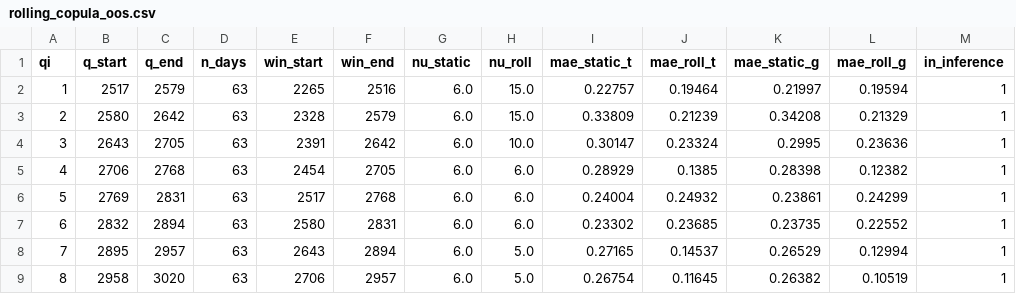
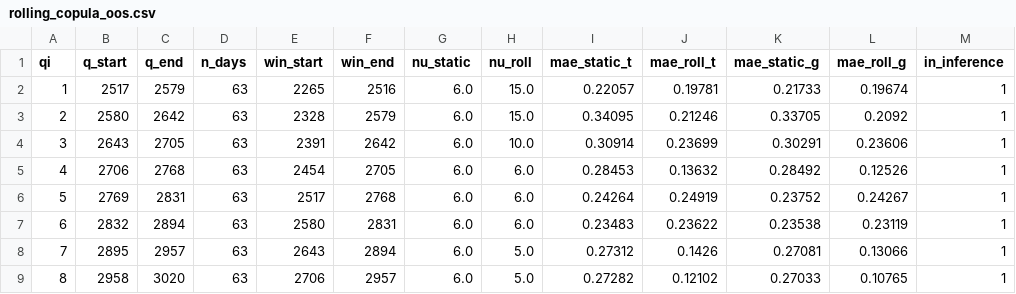
Before and after one commit to varnerlab/CHMM-Paper-Repository, a CSV file: results/robustness/rolling_copula_oos.csv, drawn as a sheet; only a part is shown; the diff covers the shown part only.

```diff
--- a/results/robustness/rolling_copula_oos.csv
+++ b/results/robustness/rolling_copula_oos.csv
@@ -1,9 +1,9 @@
 qi,q_start,q_end,n_days,win_start,win_end,nu_static,nu_roll,mae_static_t,mae_roll_t,mae_static_g,mae_roll_g,in_inference
-1,2517,2579,63,2265,2516,6.0,15.0,0.22757,0.19464,0.21997,0.19594,1
-2,2580,2642,63,2328,2579,6.0,15.0,0.33809,0.21239,0.34208,0.21329,1
-3,2643,2705,63,2391,2642,6.0,10.0,0.30147,0.23324,0.2995,0.23636,1
-4,2706,2768,63,2454,2705,6.0,6.0,0.28929,0.1385,0.28398,0.12382,1
-5,2769,2831,63,2517,2768,6.0,6.0,0.24004,0.24932,0.23861,0.24299,1
-6,2832,2894,63,2580,2831,6.0,6.0,0.23302,0.23685,0.23735,0.22552,1
-7,2895,2957,63,2643,2894,6.0,5.0,0.27165,0.14537,0.26529,0.12994,1
-8,2958,3020,63,2706,2957,6.0,5.0,0.26754,0.11645,0.26382,0.10519,1
+1,2517,2579,63,2265,2516,6.0,15.0,0.22057,0.19781,0.21733,0.19674,1
+2,2580,2642,63,2328,2579,6.0,15.0,0.34095,0.21246,0.33705,0.2092,1
+3,2643,2705,63,2391,2642,6.0,10.0,0.30914,0.23699,0.30291,0.23606,1
+4,2706,2768,63,2454,2705,6.0,6.0,0.28453,0.13632,0.28492,0.12526,1
+5,2769,2831,63,2517,2768,6.0,6.0,0.24264,0.24919,0.23752,0.24267,1
+6,2832,2894,63,2580,2831,6.0,6.0,0.23483,0.23622,0.23538,0.23119,1
+7,2895,2957,63,2643,2894,6.0,5.0,0.27312,0.1426,0.27081,0.13066,1
+8,2958,3020,63,2706,2957,6.0,5.0,0.27282,0.12102,0.27033,0.10765,1
```
Also changed, not shown: 1 added row, 1 removed row and 25 edited cells elsewhere in this file, 10 other files.
